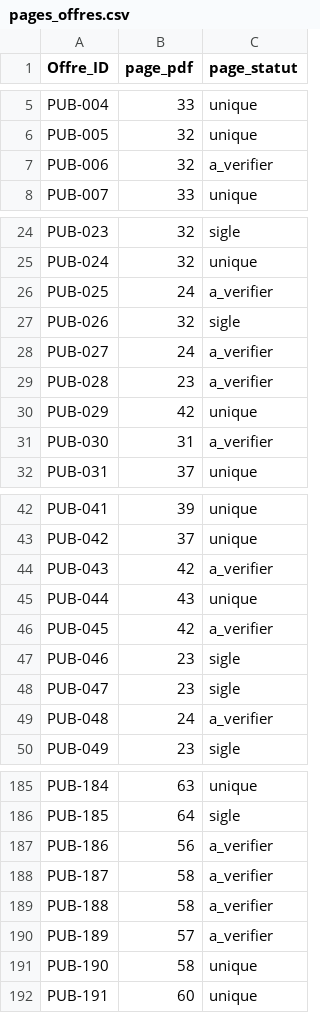
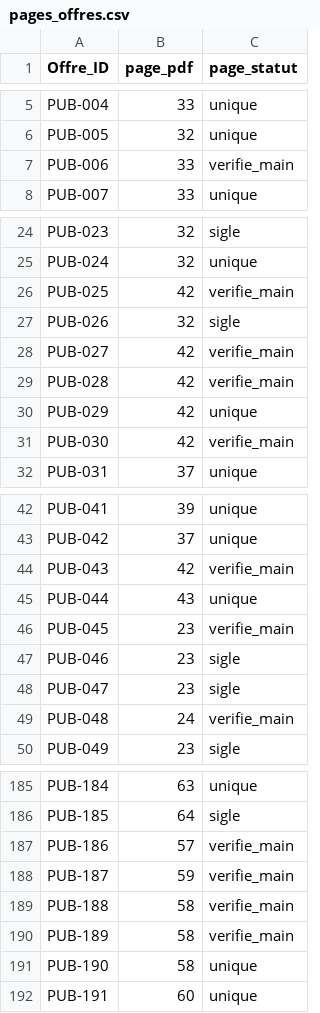
Before and after one commit to AresGn/OrientBot-Meta-Hackathon, a CSV file: data/pages_offres.csv, drawn as a sheet; only a part is shown, gaps mark what is left out; the diff covers the shown part only.

Commit message:
Finish pages_offres.csv from the local guide PDF

```diff
--- a/data/pages_offres.csv
+++ b/data/pages_offres.csv
@@ -6,3 +6,3 @@ PUB-004,33,unique
 PUB-005,32,unique
-PUB-006,32,a_verifier
+PUB-006,33,verifie_main
 PUB-007,33,unique
@@ -25,8 +25,8 @@ PUB-023,32,sigle
 PUB-024,32,unique
-PUB-025,24,a_verifier
+PUB-025,42,verifie_main
 PUB-026,32,sigle
-PUB-027,24,a_verifier
-PUB-028,23,a_verifier
+PUB-027,42,verifie_main
+PUB-028,42,verifie_main
 PUB-029,42,unique
-PUB-030,31,a_verifier
+PUB-030,42,verifie_main
 PUB-031,37,unique
@@ -43,8 +43,8 @@ PUB-041,39,unique
 PUB-042,37,unique
-PUB-043,42,a_verifier
+PUB-043,42,verifie_main
 PUB-044,43,unique
-PUB-045,42,a_verifier
+PUB-045,23,verifie_main
 PUB-046,23,sigle
 PUB-047,23,sigle
-PUB-048,24,a_verifier
+PUB-048,24,verifie_main
 PUB-049,23,sigle
@@ -186,6 +186,6 @@ PUB-184,63,unique
 PUB-185,64,sigle
-PUB-186,56,a_verifier
-PUB-187,58,a_verifier
-PUB-188,58,a_verifier
-PUB-189,57,a_verifier
+PUB-186,57,verifie_main
+PUB-187,59,verifie_main
+PUB-188,58,verifie_main
+PUB-189,58,verifie_main
 PUB-190,58,unique
```
Also changed, not shown: 12 edited cells elsewhere in this file.
